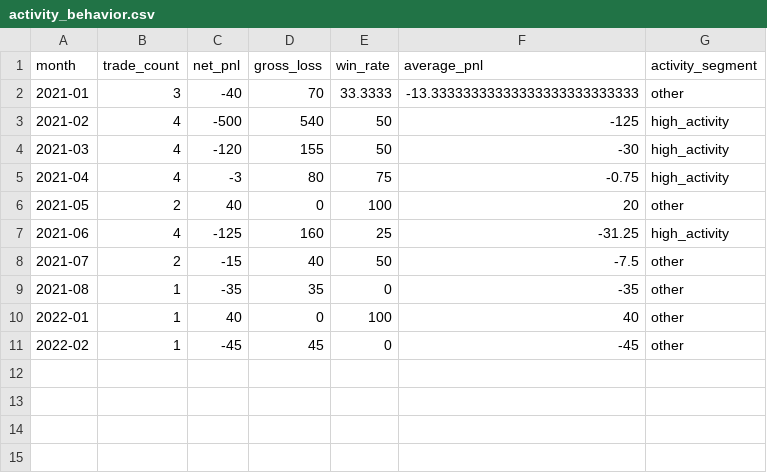
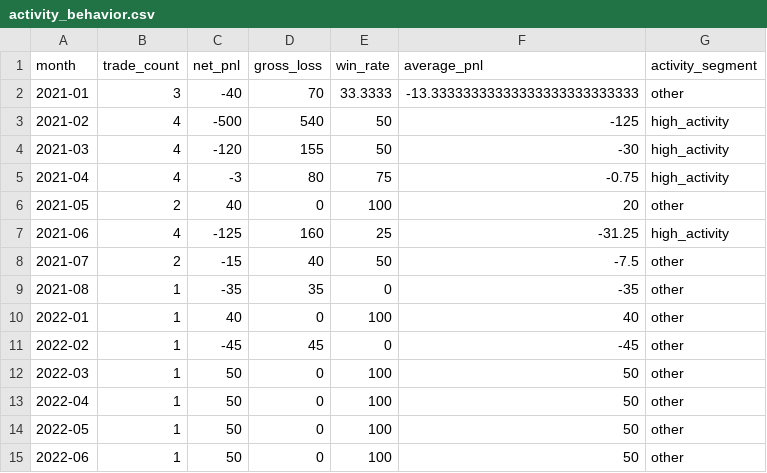
Before and after one commit to thekarat01/Trade-Mirror, a CSV file: demo/behavioral_data/behavioral_insights/activity_behavior.csv, drawn as a sheet.

```diff
--- a/demo/behavioral_data/behavioral_insights/activity_behavior.csv
+++ b/demo/behavioral_data/behavioral_insights/activity_behavior.csv
@@ -11 +11,5 @@ month,trade_count,net_pnl,gross_loss,win_rate,average_pnl,activity_segment
 2022-02,1,-45,45,0,-45,other
+2022-03,1,50,0,100,50,other
+2022-04,1,50,0,100,50,other
+2022-05,1,50,0,100,50,other
+2022-06,1,50,0,100,50,other
```
Also changed, not shown: demo/behavioral_data/behavioral_insights/reentry_behavior.csv, demo/behavioral_data/trusted_trades/trusted_closed_trades.csv, 11 other files.
